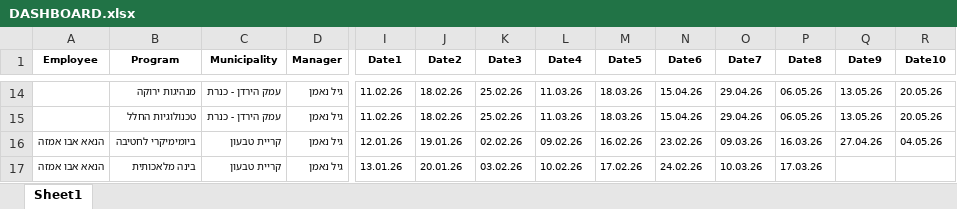
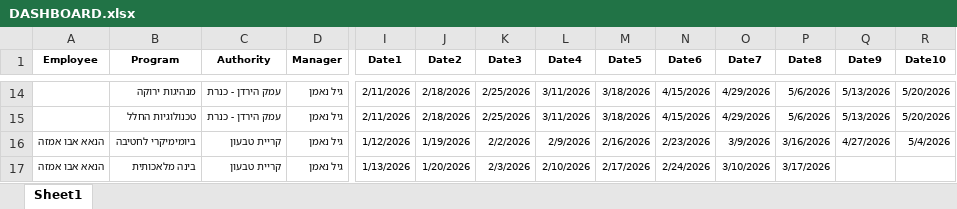
Before and after one commit to Taasiyeda2026/DASHBOARD2026, an Excel workbook: DASHBOARD.xlsx, sheet Sheet1, drawn as a sheet; only a part is shown, gaps mark what is left out; values as stored, in another font and other column widths than the file's, no borders; the diff covers the shown part only; the diff names each change by its address in the sheet, - before the commit and + after, or states it on an @@ line.

Commit message:
Add files via upload

```diff
--- a/DASHBOARD.xlsx (sheet Sheet1)
+++ b/DASHBOARD.xlsx (sheet Sheet1)
-C1: Municipality
+C1: Authority
-I14:I15 (Date1): 11.02.26
+I14:I15 (Date1): 2/11/2026
-J14:J15 (Date2): 18.02.26
+J14:J15 (Date2): 2/18/2026
-K14:K15 (Date3): 25.02.26
+K14:K15 (Date3): 2/25/2026
-L14:L15 (Date4): 11.03.26
+L14:L15 (Date4): 3/11/2026
-M14:M15 (Date5): 18.03.26
+M14:M15 (Date5): 3/18/2026
-N14:N15 (Date6): 15.04.26
+N14:N15 (Date6): 4/15/2026
-O14:O15 (Date7): 29.04.26
+O14:O15 (Date7): 4/29/2026
-P14:P15 (Date8): 06.05.26
+P14:P15 (Date8): 5/6/2026
-Q14:Q15 (Date9): 13.05.26
+Q14:Q15 (Date9): 5/13/2026
-R14:R15 (Date10): 20.05.26
+R14:R15 (Date10): 5/20/2026
-I16 (Date1): 12.01.26
+I16 (Date1): 1/12/2026
-J16 (Date2): 19.01.26
+J16 (Date2): 1/19/2026
-K16 (Date3): 02.02.26
+K16 (Date3): 2/2/2026
-L16 (Date4): 09.02.26
+L16 (Date4): 2/9/2026
-M16 (Date5): 16.02.26
+M16 (Date5): 2/16/2026
-N16 (Date6): 23.02.26
+N16 (Date6): 2/23/2026
-O16 (Date7): 09.03.26
+O16 (Date7): 3/9/2026
-P16 (Date8): 16.03.26
+P16 (Date8): 3/16/2026
-Q16 (Date9): 27.04.26
+Q16 (Date9): 4/27/2026
-R16 (Date10): 04.05.26
+R16 (Date10): 5/4/2026
-I17 (Date1): 13.01.26
+I17 (Date1): 1/13/2026
-J17 (Date2): 20.01.26
+J17 (Date2): 1/20/2026
-K17 (Date3): 03.02.26
+K17 (Date3): 2/3/2026
-L17 (Date4): 10.02.26
+L17 (Date4): 2/10/2026
-M17 (Date5): 17.02.26
+M17 (Date5): 2/17/2026
-N17 (Date6): 24.02.26
+N17 (Date6): 2/24/2026
-O17 (Date7): 10.03.26
+O17 (Date7): 3/10/2026
-P17 (Date8): 17.03.26
+P17 (Date8): 3/17/2026
```
Also changed, not shown: 657 edited cells elsewhere in this sheet.
